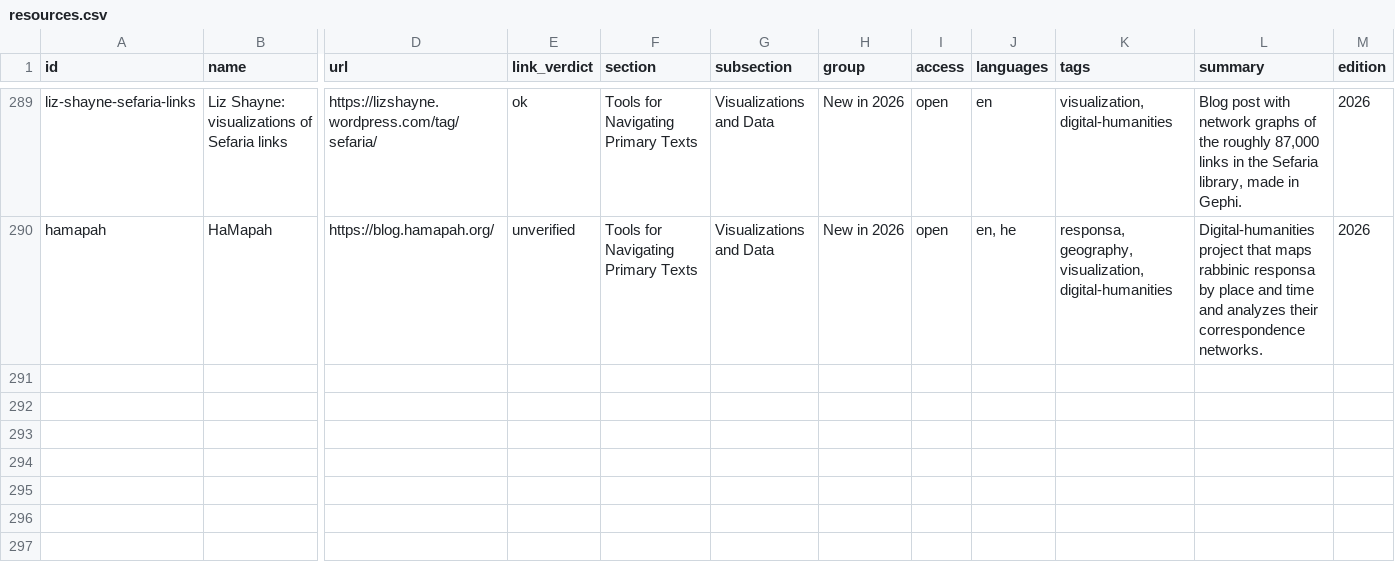
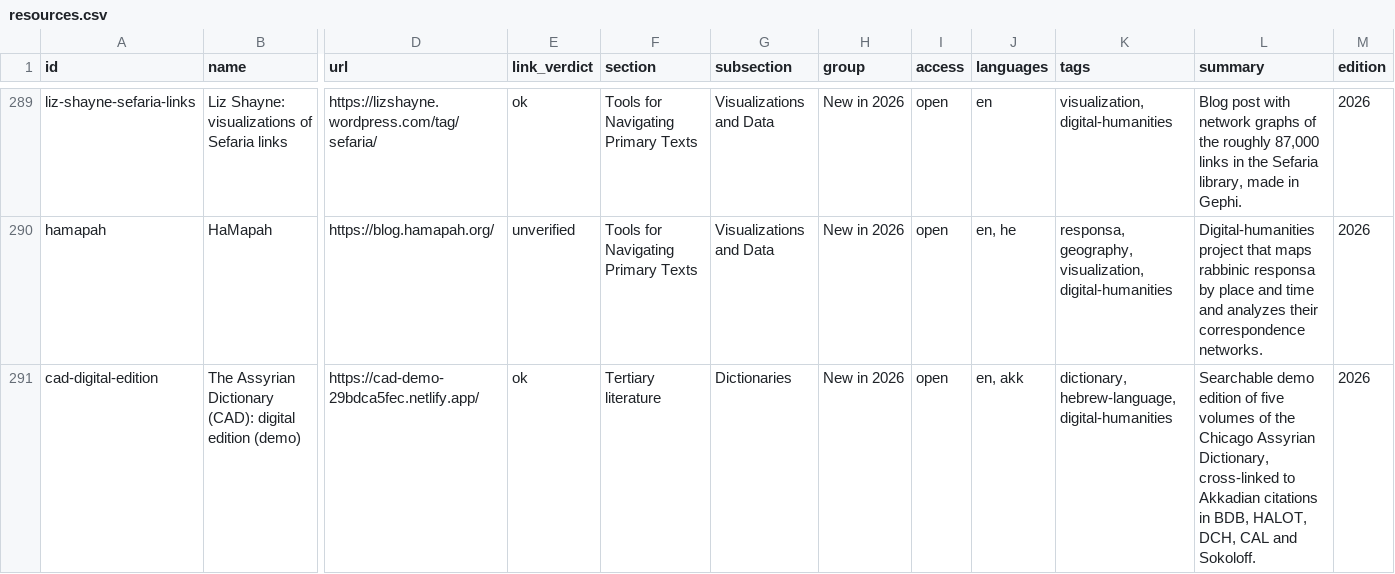
Before and after one commit to EzraBrand/jewish-online-resources, a CSV file: site/resources.csv, drawn as a sheet; only a part is shown, gaps mark what is left out; rows hold the shown columns only; the diff covers the shown part only; the diff names each change by its address in the sheet, - before the commit and + after, or states it on an @@ line.

```diff
--- a/site/resources.csv
+++ b/site/resources.csv
+row 291: cad-digital-edition | The Assyrian Dictionary (CAD): digital edition (demo) | https://cad-demo-29bdca5fec.netlify.app/ | ok | Tertiary literature | Dictionaries | New in 2026 | open | en, akk | dictionary, hebrew-language, digital-humanities | Searchable demo edition of five volumes of the Chicago Assyrian Dictionary, cross-linked to Akkadian citations in BDB, HALOT, DCH, CAL and Sokoloff. | 2026
```
Also changed, not shown: 1 added row and 4 edited cells elsewhere in this file, build/linkcheck-new.csv, data/linkcheck.csv, 8 other files.
